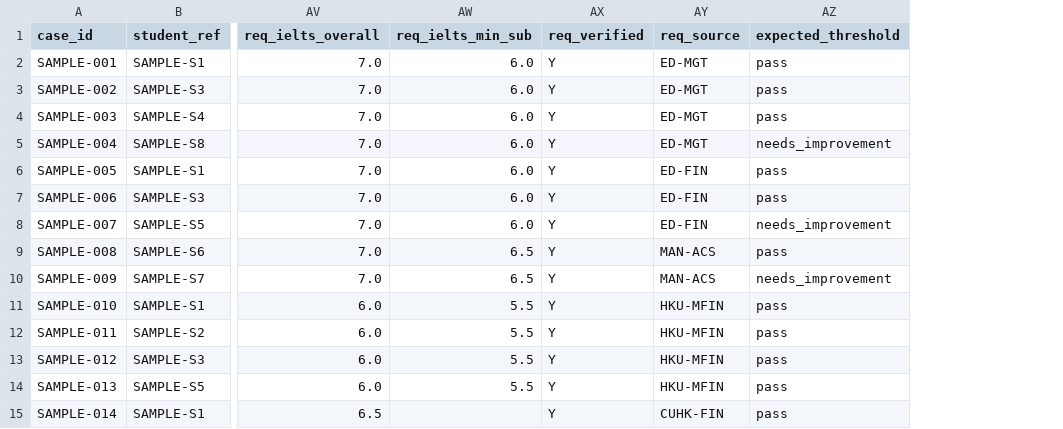
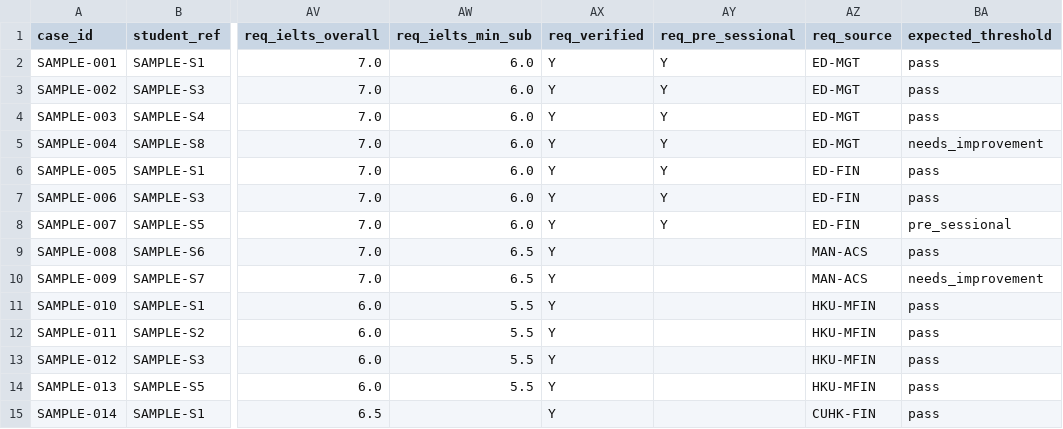
Before and after one commit to heavenJiang/zt-abroad-parent, a CSV file: seed/engine-cases/cases_sample.csv, drawn as a sheet; only a part is shown, gaps mark what is left out; addresses are those after the commit; the diff names each change by its address in the sheet, - before the commit and + after, or states it on an @@ line.

```diff
--- a/seed/engine-cases/cases_sample.csv
+++ b/seed/engine-cases/cases_sample.csv
+column AY (req_pre_sessional), rows 2-8: all Y
-BA8 (expected_threshold): needs_improvement
+BA8 (expected_threshold): pre_sessional
```
Also changed, not shown: 6 other files.
